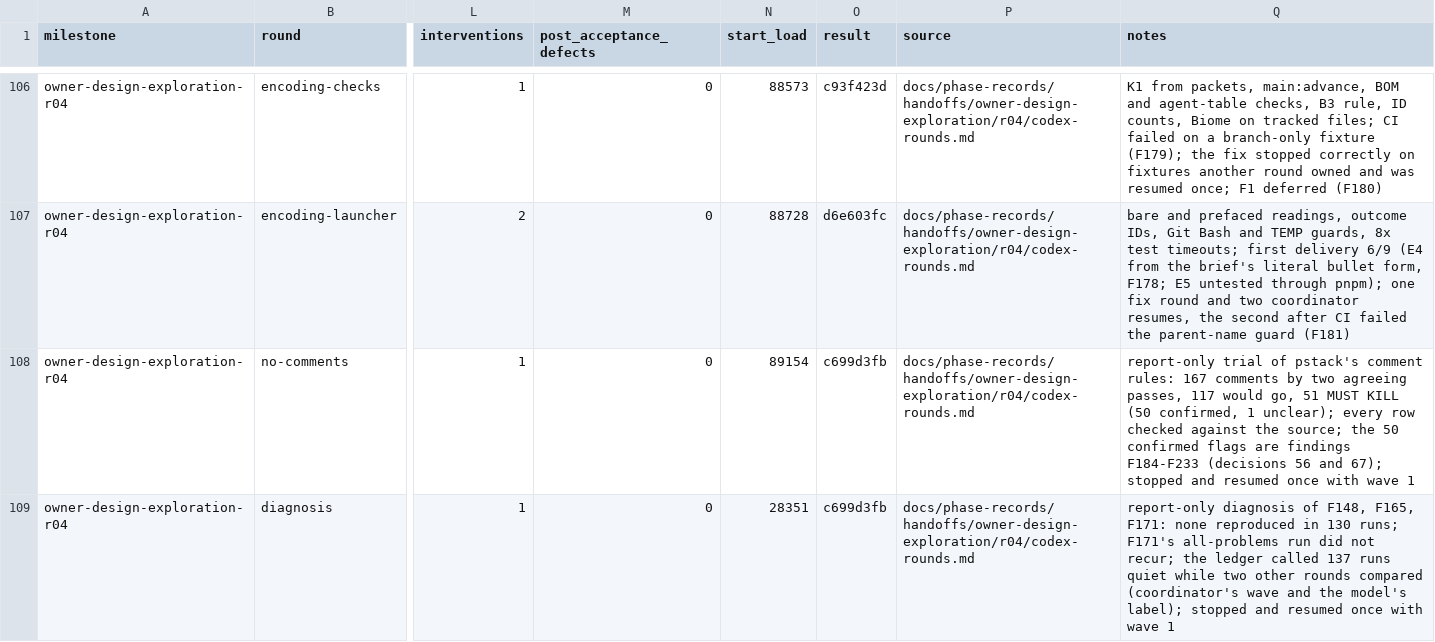
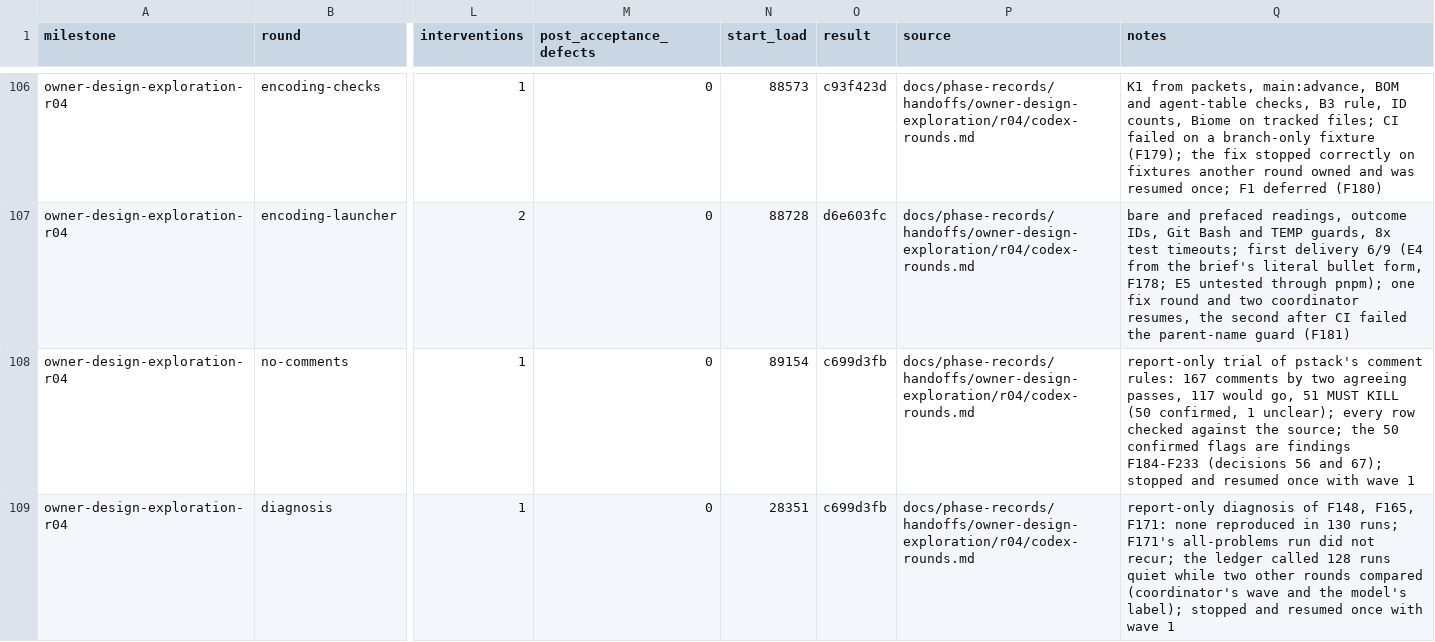
Before and after one commit to zsnqi/fitway, a TSV file: docs/phase-records/handoffs/agent-environment/rounds.tsv, drawn as a sheet; only a part is shown, gaps mark what is left out; the diff names each change by its address in the sheet, - before the commit and + after, or states it on an @@ line.

```diff
--- a/docs/phase-records/handoffs/agent-environment/rounds.tsv
+++ b/docs/phase-records/handoffs/agent-environment/rounds.tsv
-Q109 (notes): …ledger called 137 runs quiet…
+Q109 (notes): …ledger called 128 runs quiet…
```
Also changed, not shown: 1 other file.
